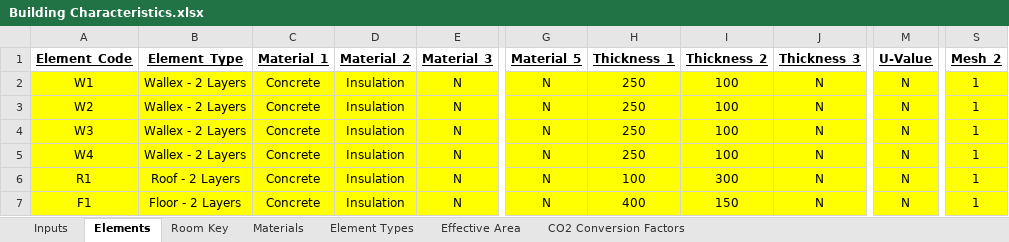
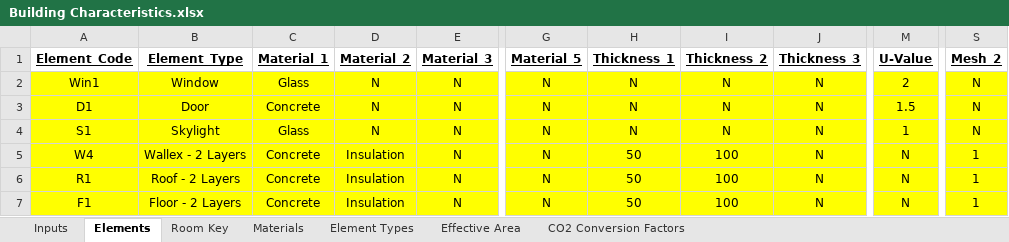
Before and after one commit to gerikcha/RenewEV-Heat-Loss-Code, an Excel workbook: Building Characteristics.xlsx, sheet Elements, drawn as a sheet; only a part is shown, gaps mark what is left out; values as stored, in another font and other column widths than the file's, no borders; the diff names each change by its address in the sheet, - before the commit and + after, or states it on an @@ line.

Commit message:
code failing in solver during As matrix formation. Something is wrong with the assembly of the C matrix as it gives a capacity to each window, door or skylight node with the same size as capicity of the indoor air

```diff
--- a/Building Characteristics.xlsx (sheet Elements)
+++ b/Building Characteristics.xlsx (sheet Elements)
-A2 (Element_Code): W1
+A2 (Element_Code): Win1
-B2 (Element_Type): Wallex - 2 Layers
+B2 (Element_Type): Window
-C2 (Material_1): Concrete
+C2 (Material_1): Glass
-D2:D4 (Material_2): Insulation
+D2:D4 (Material_2): N
-H2:H4 (Thickness_1): 250
+H2:H4 (Thickness_1): N
-I2:I4 (Thickness_2): 100
+I2:I4 (Thickness_2): N
-M2 (U-Value): N
+M2 (U-Value): 2
-S2:S4 (Mesh_2): 1
+S2:S4 (Mesh_2): N
-A3 (Element_Code): W2
+A3 (Element_Code): D1
-B3 (Element_Type): Wallex - 2 Layers
+B3 (Element_Type): Door
-M3 (U-Value): N
+M3 (U-Value): 1.5
-A4 (Element_Code): W3
+A4 (Element_Code): S1
-B4 (Element_Type): Wallex - 2 Layers
+B4 (Element_Type): Skylight
-C4 (Material_1): Concrete
+C4 (Material_1): Glass
-M4 (U-Value): N
+M4 (U-Value): 1
-H5 (Thickness_1): 250
+H5 (Thickness_1): 50
-H6 (Thickness_1): 100
+H6 (Thickness_1): 50
-I6 (Thickness_2): 300
+I6 (Thickness_2): 100
-H7 (Thickness_1): 400
+H7 (Thickness_1): 50
-I7 (Thickness_2): 150
+I7 (Thickness_2): 100
```
Also changed, not shown: sheet Element Types, sheet Inputs, 3 other files.
